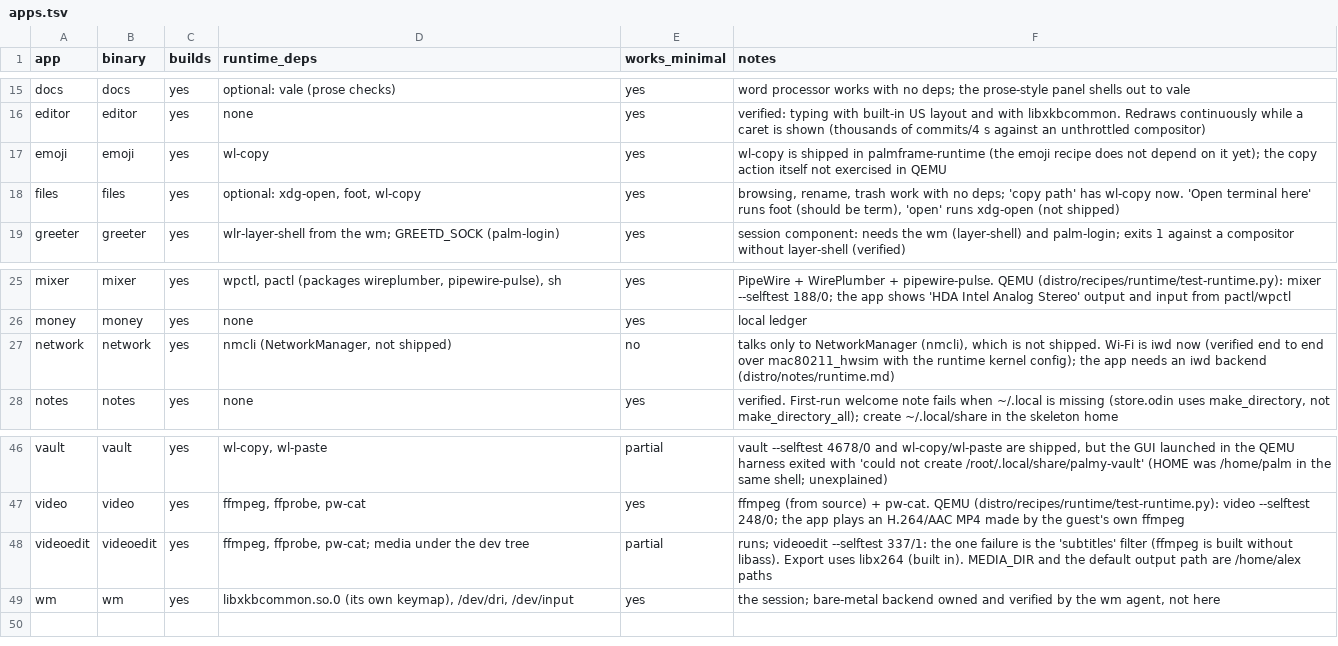
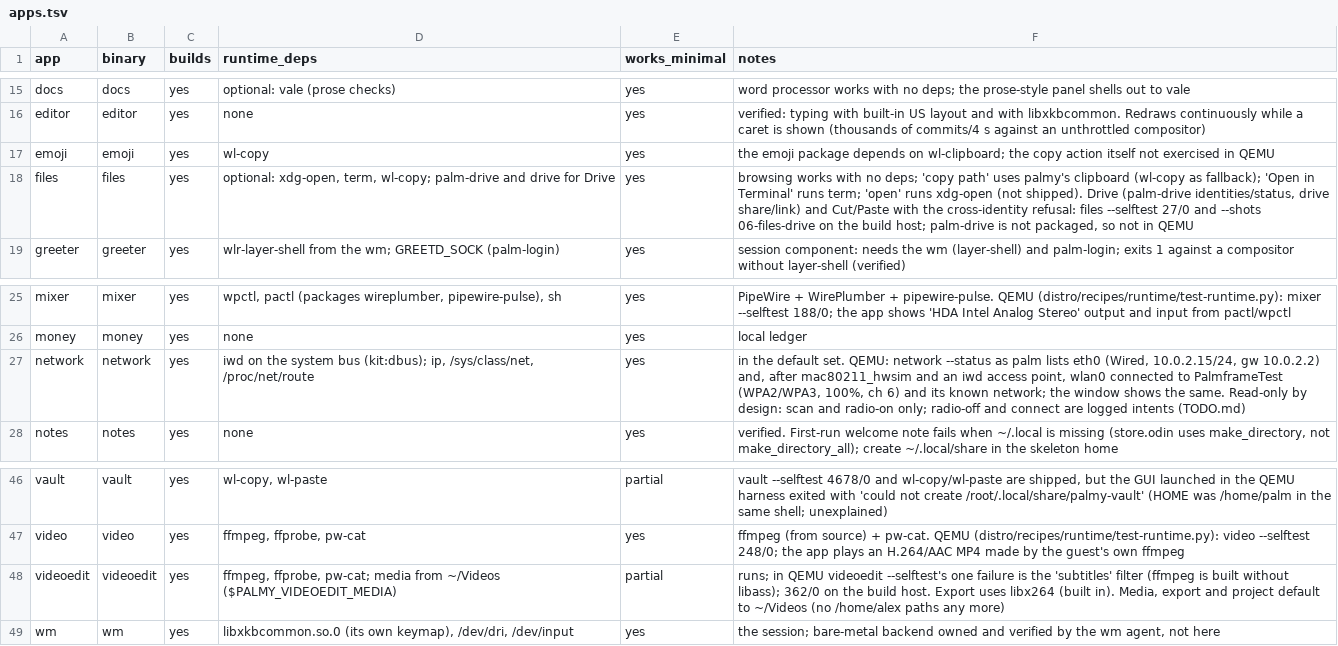
Before and after one commit to alexisbcz/palmy, a TSV file: distro/apps/apps.tsv, drawn as a sheet; only a part is shown, gaps mark what is left out.

Commit message:
docs: README, TODO and notes for the integration round
runtime.md, kernel.md, login.md, wm.md, installer-core.md, live.md and
apps.tsv say what landed (kernel crypto/Bluetooth/dm-crypt, the dbus user,
session hooks and the VT, palmy damage and repeat, firmware on the medium
and in installs, limine's tool, network on iwd, Files' Drive, videoedit's
paths); the README's ISO, palm-install, palm-login and 'What is missing'
sections and TODO.md's W2, installer and system lists follow, with the
stale kernel-copy, modprobe and NVMe items dropped.

```diff
--- a/distro/apps/apps.tsv
+++ b/distro/apps/apps.tsv
@@ -16,4 +16,4 @@ docs	docs	yes	optional: vale (prose checks)	yes	word processor works with no dep
 editor	editor	yes	none	yes	verified: typing with built-in US layout and with libxkbcommon. Redraws continuously while a caret is shown (thousands of commits/4 s against an unthrottled compositor)
-emoji	emoji	yes	wl-copy	yes	wl-copy is shipped in palmframe-runtime (the emoji recipe does not depend on it yet); the copy action itself not exercised in QEMU
-files	files	yes	optional: xdg-open, foot, wl-copy	yes	browsing, rename, trash work with no deps; 'copy path' has wl-copy now. 'Open terminal here' runs foot (should be term), 'open' runs xdg-open (not shipped)
+emoji	emoji	yes	wl-copy	yes	the emoji package depends on wl-clipboard; the copy action itself not exercised in QEMU
+files	files	yes	optional: xdg-open, term, wl-copy; palm-drive and drive for Drive	yes	browsing works with no deps; 'copy path' uses palmy's clipboard (wl-copy as fallback); 'Open in Terminal' runs term; 'open' runs xdg-open (not shipped). Drive (palm-drive identities/status, drive share/link) and Cut/Paste with the cross-identity refusal: files --selftest 27/0 and --shots 06-files-drive on the build host; palm-drive is not packaged, so not in QEMU
 greeter	greeter	yes	wlr-layer-shell from the wm; GREETD_SOCK (palm-login)	yes	session component: needs the wm (layer-shell) and palm-login; exits 1 against a compositor without layer-shell (verified)
@@ -26,3 +26,3 @@ mixer	mixer	yes	wpctl, pactl (packages wireplumber, pipewire-pulse), sh	yes	Pipe
 money	money	yes	none	yes	local ledger
-network	network	yes	nmcli (NetworkManager, not shipped)	no	talks only to NetworkManager (nmcli), which is not shipped. Wi-Fi is iwd now (verified end to end over mac80211_hwsim with the runtime kernel config); the app needs an iwd backend (distro/notes/runtime.md)
+network	network	yes	iwd on the system bus (kit:dbus); ip, /sys/class/net, /proc/net/route	yes	in the default set. QEMU: network --status as palm lists eth0 (Wired, 10.0.2.15/24, gw 10.0.2.2) and, after mac80211_hwsim and an iwd access point, wlan0 connected to PalmframeTest (WPA2/WPA3, 100%, ch 6) and its known network; the window shows the same. Read-only by design: scan and radio-on only; radio-off and connect are logged intents (TODO.md)
 notes	notes	yes	none	yes	verified. First-run welcome note fails when ~/.local is missing (store.odin uses make_directory, not make_directory_all); create ~/.local/share in the skeleton home
@@ -47,3 +47,3 @@ vault	vault	yes	wl-copy, wl-paste	partial	vault --selftest 4678/0 and wl-copy/wl
 video	video	yes	ffmpeg, ffprobe, pw-cat	yes	ffmpeg (from source) + pw-cat. QEMU (distro/recipes/runtime/test-runtime.py): video --selftest 248/0; the app plays an H.264/AAC MP4 made by the guest's own ffmpeg
-videoedit	videoedit	yes	ffmpeg, ffprobe, pw-cat; media under the dev tree	partial	runs; videoedit --selftest 337/1: the one failure is the 'subtitles' filter (ffmpeg is built without libass). Export uses libx264 (built in). MEDIA_DIR and the default output path are /home/alex paths
+videoedit	videoedit	yes	ffmpeg, ffprobe, pw-cat; media from ~/Videos ($PALMY_VIDEOEDIT_MEDIA)	partial	runs; in QEMU videoedit --selftest's one failure is the 'subtitles' filter (ffmpeg is built without libass); 362/0 on the build host. Export uses libx264 (built in). Media, export and project default to ~/Videos (no /home/alex paths any more)
 wm	wm	yes	libxkbcommon.so.0 (its own keymap), /dev/dri, /dev/input	yes	the session; bare-metal backend owned and verified by the wm agent, not here
```
Also changed, not shown: 8 other files.
